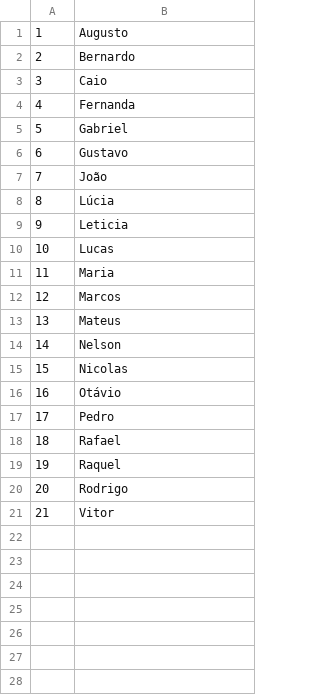
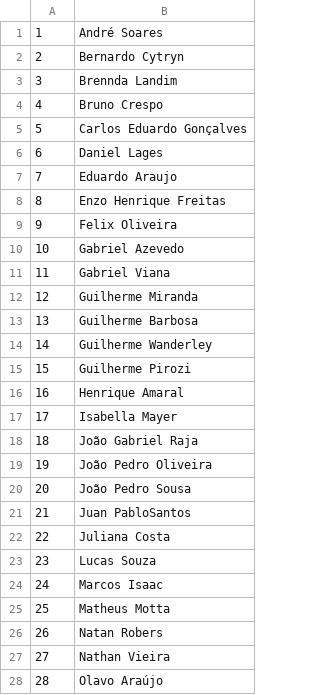
Before and after one commit to cassiusf/datasets, a CSV file: alunos_nomes.csv, drawn as a sheet; only a part is shown; the diff covers the shown part only; the diff names each change by its address in the sheet, - before the commit and + after, or states it on an @@ line.

```diff
--- a/alunos_nomes.csv
+++ b/alunos_nomes.csv
-B1: Augusto
+B1: André Soares
-B2: Bernardo
+B2: Bernardo Cytryn
-B3: Caio
+B3: Brennda Landim
-B4: Fernanda
+B4: Bruno Crespo
-B5: Gabriel
+B5: Carlos Eduardo Gonçalves
-B6: Gustavo
+B6: Daniel Lages
-B7: João
+B7: Eduardo Araujo
-B8: Lúcia
+B8: Enzo Henrique Freitas
-B9: Leticia
+B9: Felix Oliveira
-B10: Lucas
+B10: Gabriel Azevedo
-B11: Maria
+B11: Gabriel Viana
-B12: Marcos
+B12: Guilherme Miranda
-B13: Mateus
+B13: Guilherme Barbosa
-B14: Nelson
+B14: Guilherme Wanderley
-B15: Nicolas
+B15: Guilherme Pirozi
-B16: Otávio
+B16: Henrique Amaral
-B17: Pedro
+B17: Isabella Mayer
-B18: Rafael
+B18: João Gabriel Raja
-B19: Raquel
+B19: João Pedro Oliveira
-B20: Rodrigo
+B20: João Pedro Sousa
-B21: Vitor
+B21: Juan PabloSantos
+row 22: 22 | Juliana Costa
+row 23: 23 | Lucas Souza
+row 24: 24 | Marcos Isaac
+row 25: 25 | Matheus Motta
+row 26: 26 | Natan Robers
+row 27: 27 | Nathan Vieira
+row 28: 28 | Olavo Araújo
```
Also changed, not shown: 9 added rows elsewhere in this file, 1 other file.
